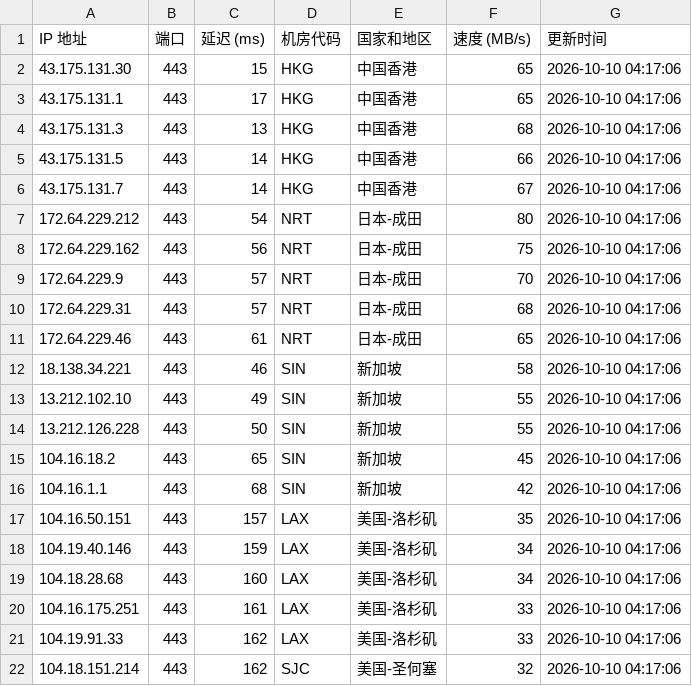
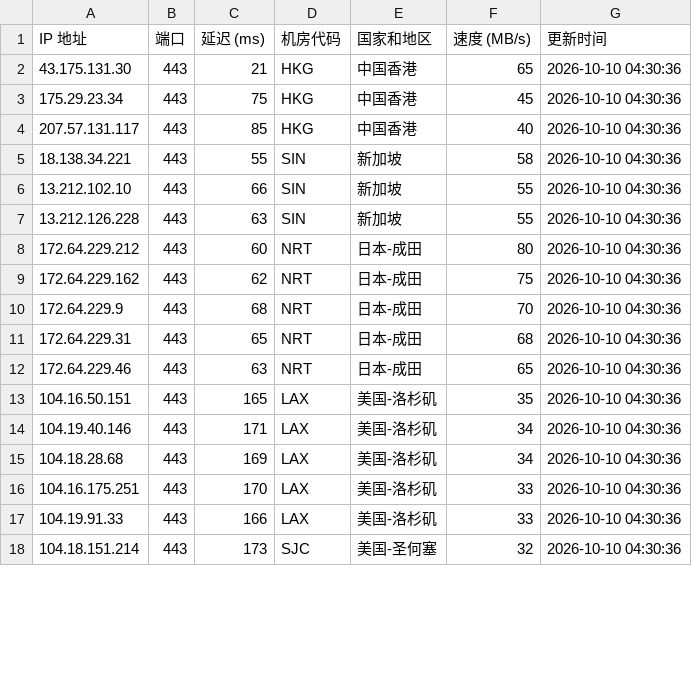
Before and after one commit to lizhiwei0608/router, a CSV file: latest.csv, drawn as a sheet; only a part is shown; the diff covers the shown part only.

```diff
--- a/latest.csv
+++ b/latest.csv
@@ -1,22 +1,18 @@
 IP 地址,端口,延迟 (ms),机房代码,国家和地区,速度 (MB/s),更新时间
-43.175.131.30,443,15,HKG,中国香港,65,2026-10-10 04:17:06
-43.175.131.1,443,17,HKG,中国香港,65,2026-10-10 04:17:06
-43.175.131.3,443,13,HKG,中国香港,68,2026-10-10 04:17:06
-43.175.131.5,443,14,HKG,中国香港,66,2026-10-10 04:17:06
-43.175.131.7,443,14,HKG,中国香港,67,2026-10-10 04:17:06
-172.64.229.212,443,54,NRT,日本-成田,80,2026-10-10 04:17:06
-172.64.229.162,443,56,NRT,日本-成田,75,2026-10-10 04:17:06
-172.64.229.9,443,57,NRT,日本-成田,70,2026-10-10 04:17:06
-172.64.229.31,443,57,NRT,日本-成田,68,2026-10-10 04:17:06
-172.64.229.46,443,61,NRT,日本-成田,65,2026-10-10 04:17:06
-18.138.34.221,443,46,SIN,新加坡,58,2026-10-10 04:17:06
-13.212.102.10,443,49,SIN,新加坡,55,2026-10-10 04:17:06
-13.212.126.228,443,50,SIN,新加坡,55,2026-10-10 04:17:06
-104.16.18.2,443,65,SIN,新加坡,45,2026-10-10 04:17:06
-104.16.1.1,443,68,SIN,新加坡,42,2026-10-10 04:17:06
-104.16.50.151,443,157,LAX,美国-洛杉矶,35,2026-10-10 04:17:06
-104.19.40.146,443,159,LAX,美国-洛杉矶,34,2026-10-10 04:17:06
-104.18.28.68,443,160,LAX,美国-洛杉矶,34,2026-10-10 04:17:06
-104.16.175.251,443,161,LAX,美国-洛杉矶,33,2026-10-10 04:17:06
-104.19.91.33,443,162,LAX,美国-洛杉矶,33,2026-10-10 04:17:06
-104.18.151.214,443,162,SJC,美国-圣何塞,32,2026-10-10 04:17:06
+43.175.131.30,443,21,HKG,中国香港,65,2026-10-10 04:30:36
+175.29.23.34,443,75,HKG,中国香港,45,2026-10-10 04:30:36
+207.57.131.117,443,85,HKG,中国香港,40,2026-10-10 04:30:36
+18.138.34.221,443,55,SIN,新加坡,58,2026-10-10 04:30:36
+13.212.102.10,443,66,SIN,新加坡,55,2026-10-10 04:30:36
+13.212.126.228,443,63,SIN,新加坡,55,2026-10-10 04:30:36
+172.64.229.212,443,60,NRT,日本-成田,80,2026-10-10 04:30:36
+172.64.229.162,443,62,NRT,日本-成田,75,2026-10-10 04:30:36
+172.64.229.9,443,68,NRT,日本-成田,70,2026-10-10 04:30:36
+172.64.229.31,443,65,NRT,日本-成田,68,2026-10-10 04:30:36
+172.64.229.46,443,63,NRT,日本-成田,65,2026-10-10 04:30:36
+104.16.50.151,443,165,LAX,美国-洛杉矶,35,2026-10-10 04:30:36
+104.19.40.146,443,171,LAX,美国-洛杉矶,34,2026-10-10 04:30:36
+104.18.28.68,443,169,LAX,美国-洛杉矶,34,2026-10-10 04:30:36
+104.16.175.251,443,170,LAX,美国-洛杉矶,33,2026-10-10 04:30:36
+104.19.91.33,443,166,LAX,美国-洛杉矶,33,2026-10-10 04:30:36
+104.18.151.214,443,173,SJC,美国-圣何塞,32,2026-10-10 04:30:36
```
Also changed, not shown: 8 edited cells elsewhere in this file, 1 other file.
